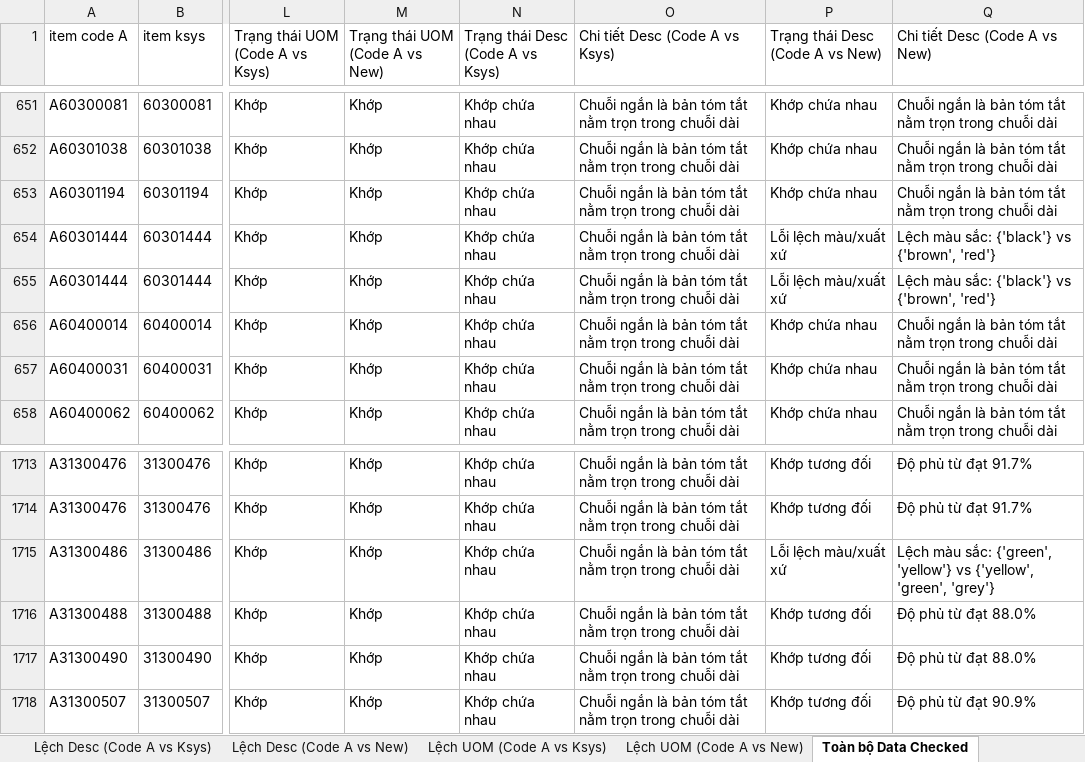
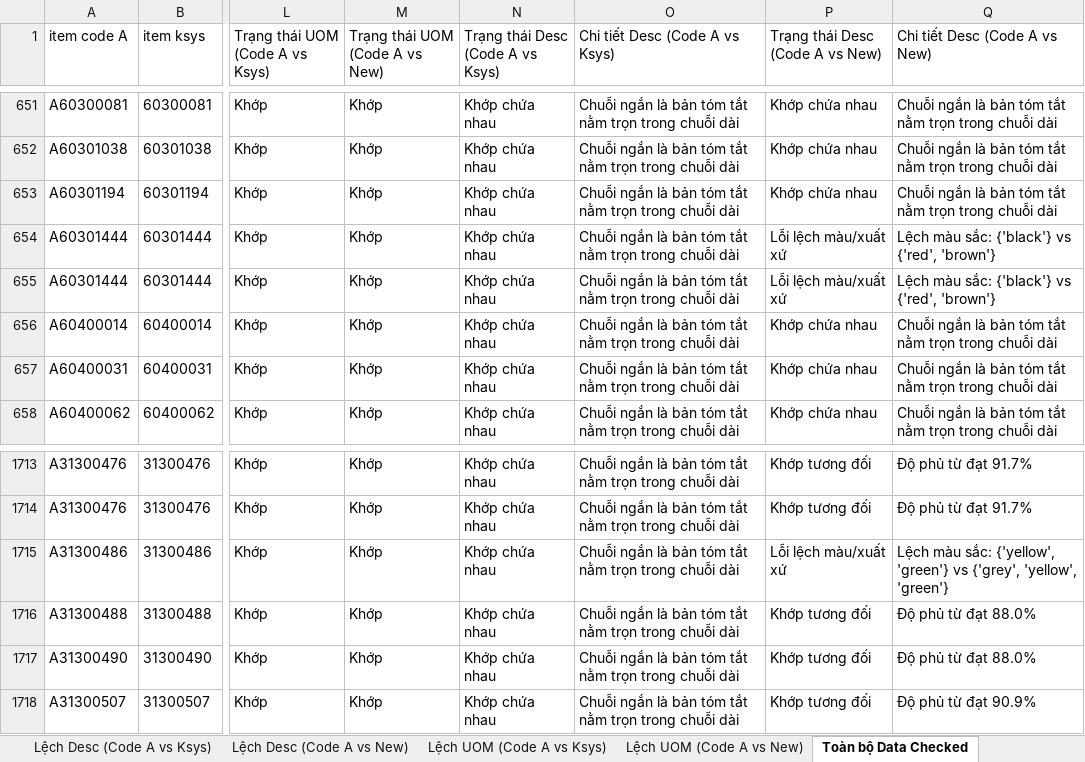
Before and after one commit to DongHoa1905/Preprocessing_Data_BOMs, an Excel workbook: Check uom & description.xlsx, sheet Toàn bộ Data Checked, drawn as a sheet; only a part is shown, gaps mark what is left out; values as stored, in another font and other column widths than the file's, no borders; the diff names each change by its address in the sheet, - before the commit and + after, or states it on an @@ line.

```diff
--- a/Check uom & description.xlsx (sheet Toàn bộ Data Checked)
+++ b/Check uom & description.xlsx (sheet Toàn bộ Data Checked)
-Q654:Q655 (Chi tiết Desc (Code A vs New)): Lệch màu sắc: {'black'} vs {'brown', 'red'}
+Q654:Q655 (Chi tiết Desc (Code A vs New)): Lệch màu sắc: {'black'} vs {'red', 'brown'}
-Q1715 (Chi tiết Desc (Code A vs New)): …màu sắc: {'green', 'yellow'} vs {'yellow', 'green', 'grey'}
+Q1715 (Chi tiết Desc (Code A vs New)): …màu sắc: {'yellow', 'green'} vs {'grey', 'yellow', 'green'}
```
Also changed, not shown: sheet Item New nhiều Code A, sheet Chi tiết Item New trùng, sheet Item New trùng Description, sheet Lệch Desc (Code A vs New), other sheet tabs, hidden cells, 1 other file.
